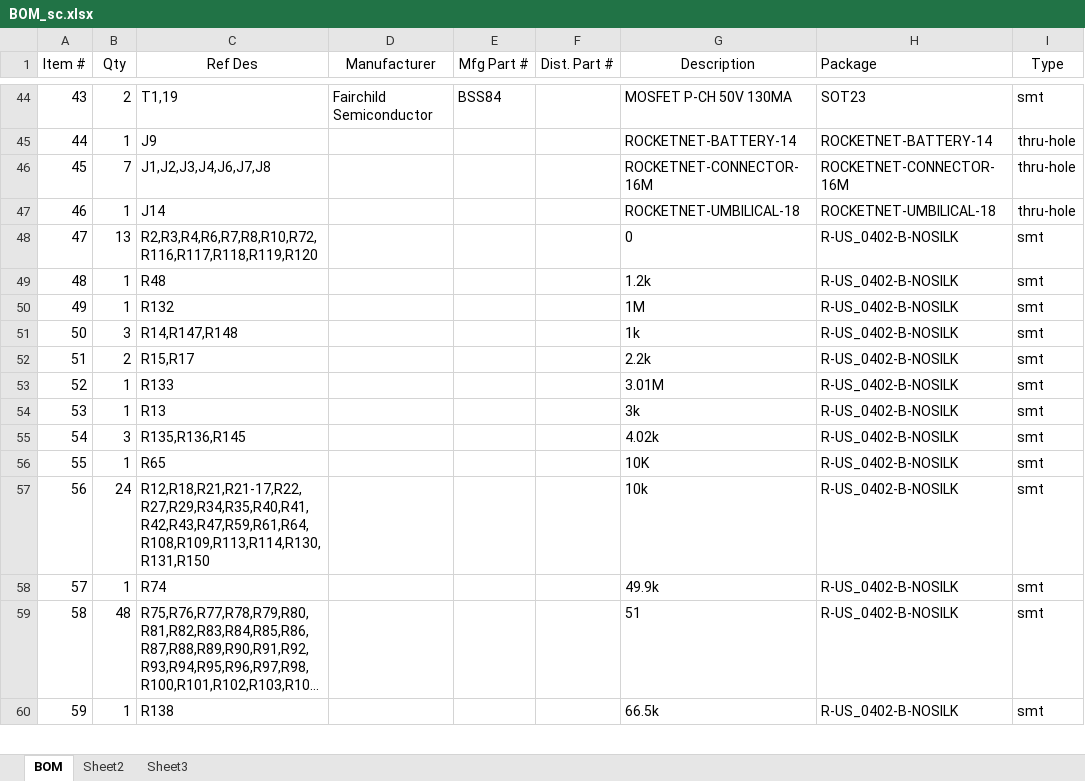
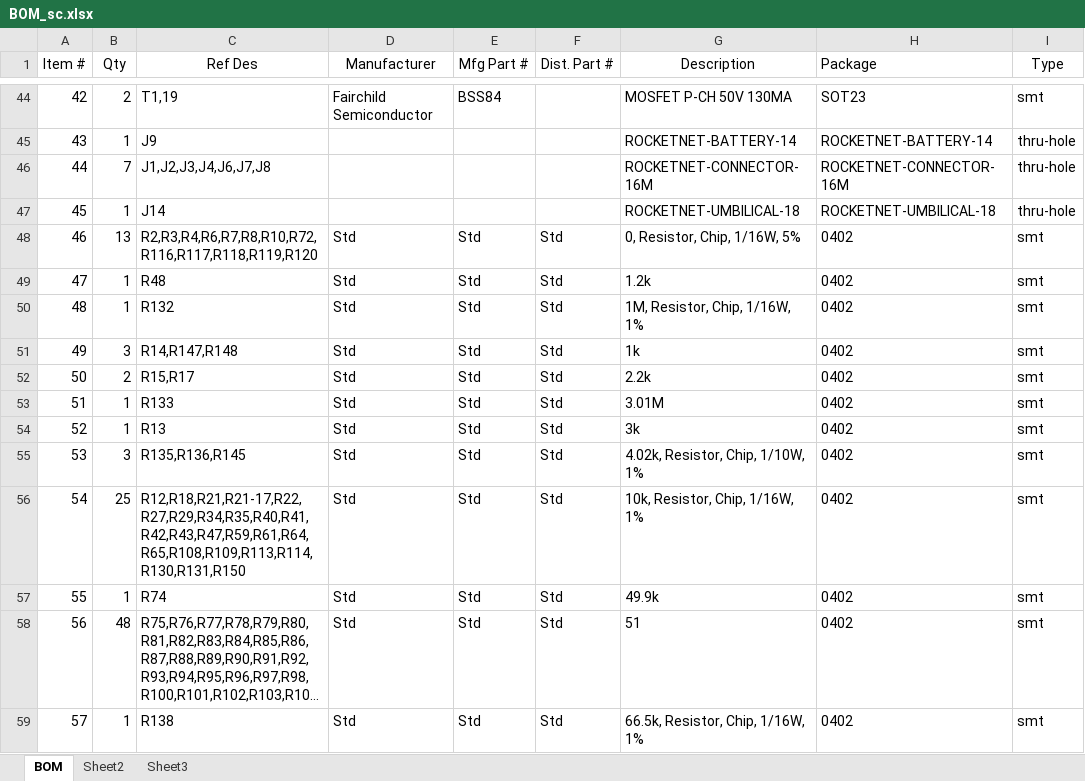
Before and after one commit to psas/avionics-cad, an Excel workbook: av3/rocketnet-hub/Documentation/BOM_sc.xlsx, sheet BOM, drawn as a sheet; only a part is shown, gaps mark what is left out; long unchanged cells end in …; values as stored, in another font and other column widths than the file's, no borders; removed rows and columns are numbered as before the commit, all else as after; the diff covers the shown part only; the diff names each change by its address in the sheet, - before the commit and + after, or states it on an @@ line.

Commit message:
BOM update

```diff
--- a/av3/rocketnet-hub/Documentation/BOM_sc.xlsx (sheet BOM)
+++ b/av3/rocketnet-hub/Documentation/BOM_sc.xlsx (sheet BOM)
@@ column A (Item #) renumbered from row 38 down @@
-D48:D55 (Manufacturer): (empty)
+D48:D55 (Manufacturer): Std
-E48:E55 (Mfg Part #): (empty)
+E48:E55 (Mfg Part #): Std
-F48:F55 (Dist. Part #): (empty)
+F48:F55 (Dist. Part #): Std
-G48 (Description): 0
+G48 (Description): 0, Resistor, Chip, 1/16W, 5%
-H48:H55 (Package): R-US_0402-B-NOSILK
+H48:H55 (Package): 0402
-G50 (Description): 1M
+G50 (Description): 1M, Resistor, Chip, 1/16W, 1%
-G55 (Description): 4.02k
+G55 (Description): 4.02k, Resistor, Chip, 1/10W, 1%
-row 56: 55 | 1 | R65 |  |  |  | 10K | R-US_0402-B-NOSILK | smt
-row 57: 56 | 24 | R12,R18,R21,R21-17,R22,R27,R29,R34,R35,R40,R41,R42,R43,R47,R59,R61,R64,R108,R109,R113,R114,R130,R131,R150 |  |  |  | 10k | R-US_0402-B-NOSILK | smt
+row 56: 54 | 25 | R12,R18,R21,R21-17,R22,R27,R29,R34,R35,R40,R41,R42,R43,R47,R59,R61,R64,R65,R108,R109,R113,R114,R130,R131,R150 | Std | Std | Std | 10k, Resistor, Chip, 1/16W, 1% | 0402 | smt
-D57:D59 (Manufacturer): (empty)
+D57:D59 (Manufacturer): Std
-E57:E59 (Mfg Part #): (empty)
+E57:E59 (Mfg Part #): Std
-F57:F59 (Dist. Part #): (empty)
+F57:F59 (Dist. Part #): Std
-H57:H59 (Package): R-US_0402-B-NOSILK
+H57:H59 (Package): 0402
-G59 (Description): 66.5k
+G59 (Description): 66.5k, Resistor, Chip, 1/16W, 1%
```
Also changed, not shown: 150 edited cells elsewhere in this sheet.
